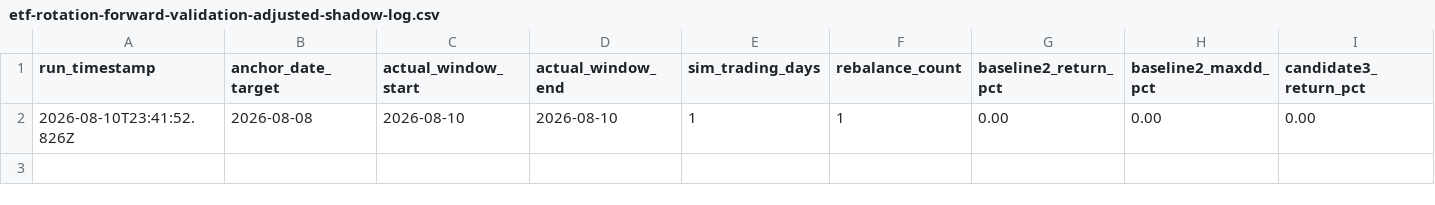
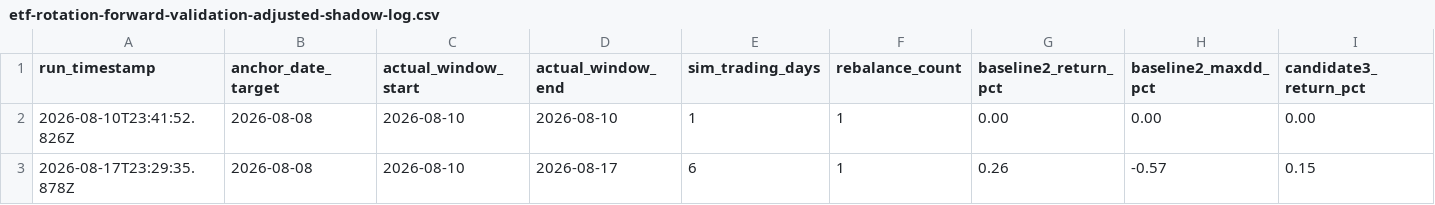
Before and after one commit to Alexul-AI/ai-trading-agent, a CSV file: backend/data/backtest-reports/etf-rotation/etf-rotation-forward-validation-adjusted-shadow-log.csv, drawn as a sheet; only a part is shown; rows hold the shown columns only; the diff names each change by its address in the sheet, - before the commit and + after, or states it on an @@ line.

```diff
--- a/backend/data/backtest-reports/etf-rotation/etf-rotation-forward-validation-adjusted-shadow-log.csv
+++ b/backend/data/backtest-reports/etf-rotation/etf-rotation-forward-validation-adjusted-shadow-log.csv
+row 3: 2026-08-17T23:29:35.878Z | 2026-08-08 | 2026-08-10 | 2026-08-17 | 6 | 1 | 0.26 | -0.57 | 0.15
```
Also changed, not shown: backend/data/backtest-reports/etf-rotation/etf-rotation-forward-validation-log.csv, 2 other files.
